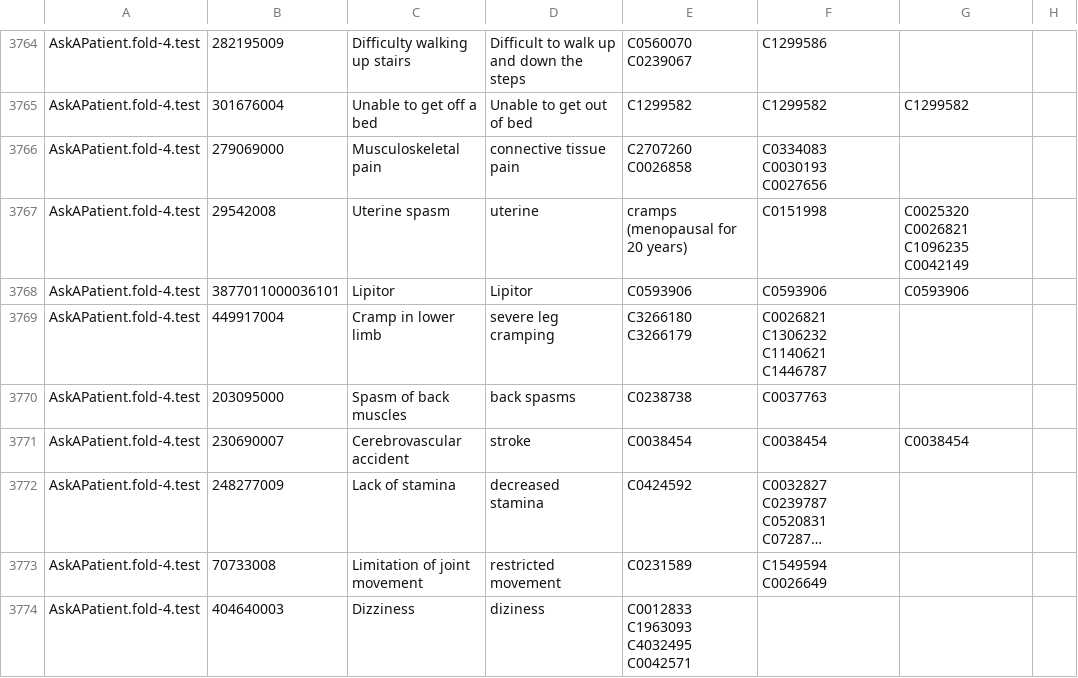
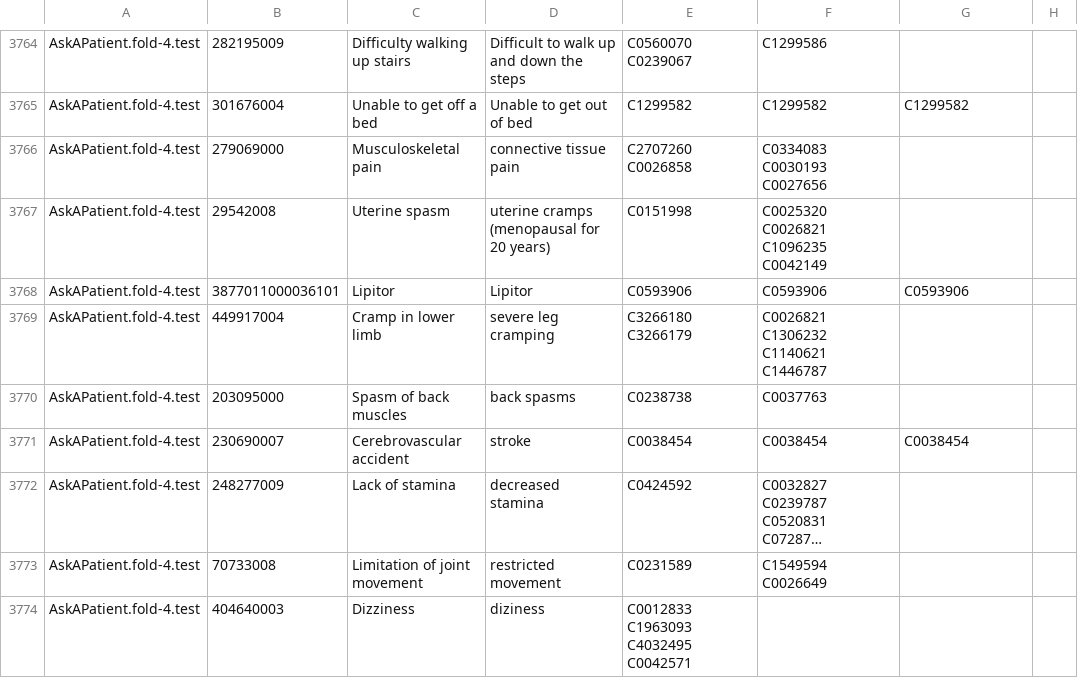
Before and after one commit to Sinki25/NLP, a CSV file: 1.csv, drawn as a sheet; only a part is shown, gaps mark what is left out; long unchanged cells end in ….

Commit message:
Update 1.csv

```diff
--- a/1.csv
+++ b/1.csv
@@ -3766,3 +3766,3 @@ AskAPatient.fold-4.test,301676004,Unable to get off a bed,Unable to get out of b
 AskAPatient.fold-4.test,279069000,Musculoskeletal pain,connective tissue pain,C2707260 C0026858,C0334083 C0030193 C0027656,
-AskAPatient.fold-4.test,29542008,Uterine spasm,uterine, cramps (menopausal for 20 years),C0151998,C0025320 C0026821 C1096235 C0042149,
+AskAPatient.fold-4.test,29542008,Uterine spasm,uterine cramps (menopausal for 20 years),C0151998,C0025320 C0026821 C1096235 C0042149,
 AskAPatient.fold-4.test,3877011000036101,Lipitor,Lipitor,C0593906,C0593906,C0593906
```
